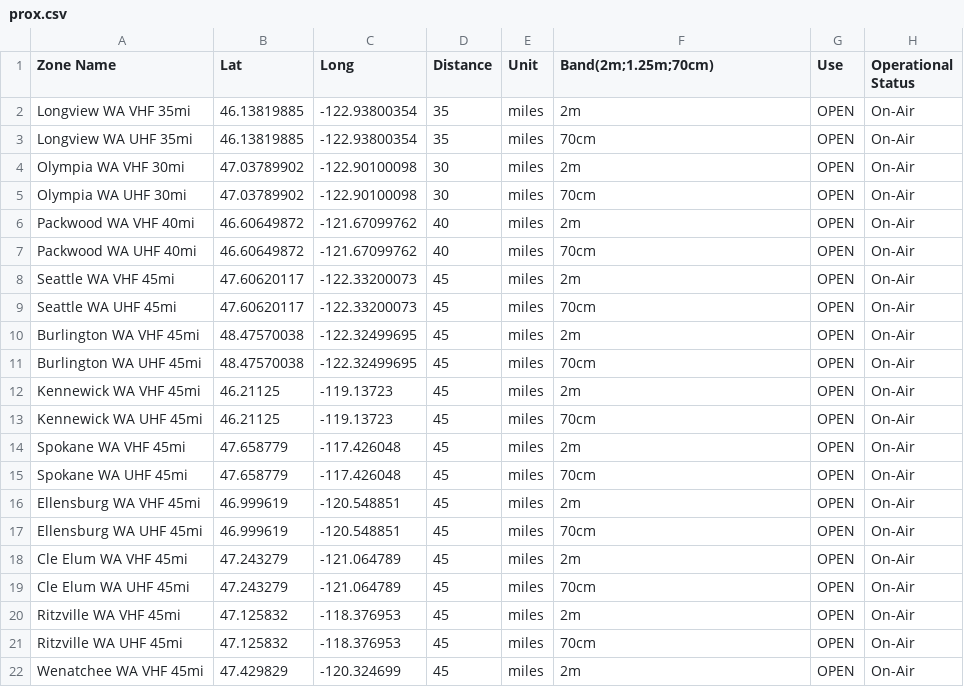
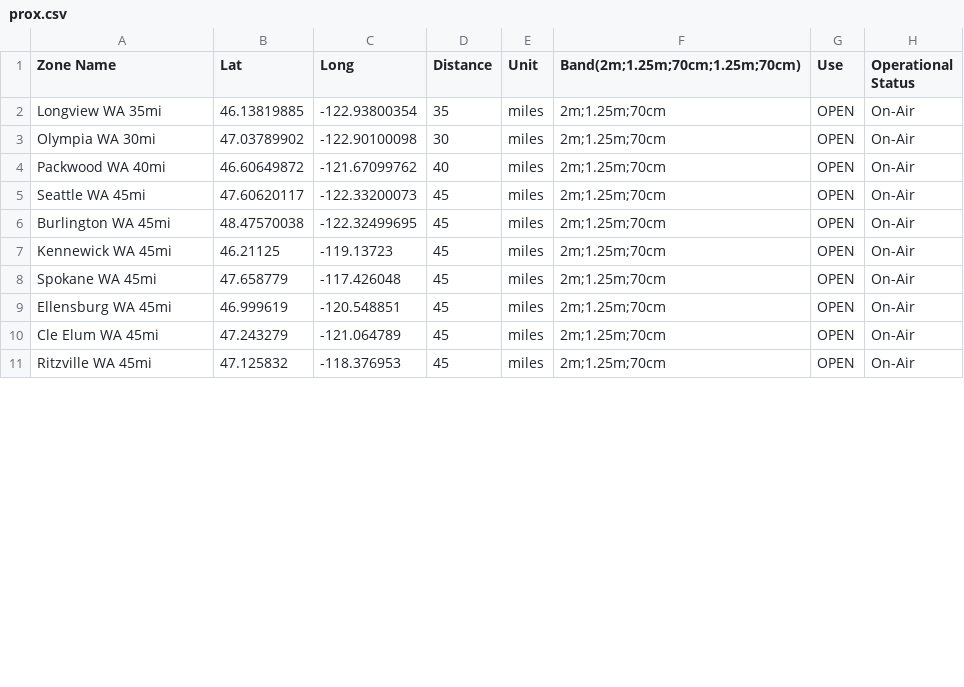
Before and after one commit to AlwaysLearningTech/kd7dgf-OpenGD77-codeplug, a CSV file: input/default/prox.csv, drawn as a sheet; only a part is shown; the diff covers the shown part only.

```diff
--- a/input/default/prox.csv
+++ b/input/default/prox.csv
@@ -1,22 +1,11 @@
-Zone Name,Lat,Long,Distance,Unit,Band(2m;1.25m;70cm),Use,Operational Status
-Longview WA VHF 35mi,46.13819885,-122.93800354,35,miles,2m,OPEN,On-Air
-Longview WA UHF 35mi,46.13819885,-122.93800354,35,miles,70cm,OPEN,On-Air
-Olympia WA VHF 30mi,47.03789902,-122.90100098,30,miles,2m,OPEN,On-Air
-Olympia WA UHF 30mi,47.03789902,-122.90100098,30,miles,70cm,OPEN,On-Air
-Packwood WA VHF 40mi,46.60649872,-121.67099762,40,miles,2m,OPEN,On-Air
-Packwood WA UHF 40mi,46.60649872,-121.67099762,40,miles,70cm,OPEN,On-Air
-Seattle WA VHF 45mi,47.60620117,-122.33200073,45,miles,2m,OPEN,On-Air
-Seattle WA UHF 45mi,47.60620117,-122.33200073,45,miles,70cm,OPEN,On-Air
-Burlington WA VHF 45mi,48.47570038,-122.32499695,45,miles,2m,OPEN,On-Air
-Burlington WA UHF 45mi,48.47570038,-122.32499695,45,miles,70cm,OPEN,On-Air
-Kennewick WA VHF 45mi,46.21125,-119.13723,45,miles,2m,OPEN,On-Air
-Kennewick WA UHF 45mi,46.21125,-119.13723,45,miles,70cm,OPEN,On-Air
-Spokane WA VHF 45mi,47.658779,-117.426048,45,miles,2m,OPEN,On-Air
-Spokane WA UHF 45mi,47.658779,-117.426048,45,miles,70cm,OPEN,On-Air
-Ellensburg WA VHF 45mi,46.999619,-120.548851,45,miles,2m,OPEN,On-Air
-Ellensburg WA UHF 45mi,46.999619,-120.548851,45,miles,70cm,OPEN,On-Air
-Cle Elum WA VHF 45mi,47.243279,-121.064789,45,miles,2m,OPEN,On-Air
-Cle Elum WA UHF 45mi,47.243279,-121.064789,45,miles,70cm,OPEN,On-Air
-Ritzville WA VHF 45mi,47.125832,-118.376953,45,miles,2m,OPEN,On-Air
-Ritzville WA UHF 45mi,47.125832,-118.376953,45,miles,70cm,OPEN,On-Air
-Wenatchee WA VHF 45mi,47.429829,-120.324699,45,miles,2m,OPEN,On-Air
+Zone Name,Lat,Long,Distance,Unit,Band(2m;1.25m;70cm;1.25m;70cm),Use,Operational Status
+Longview WA 35mi,46.13819885,-122.93800354,35,miles,2m;1.25m;70cm,OPEN,On-Air
+Olympia WA 30mi,47.03789902,-122.90100098,30,miles,2m;1.25m;70cm,OPEN,On-Air
+Packwood WA 40mi,46.60649872,-121.67099762,40,miles,2m;1.25m;70cm,OPEN,On-Air
+Seattle WA 45mi,47.60620117,-122.33200073,45,miles,2m;1.25m;70cm,OPEN,On-Air
+Burlington WA 45mi,48.47570038,-122.32499695,45,miles,2m;1.25m;70cm,OPEN,On-Air
+Kennewick WA 45mi,46.21125,-119.13723,45,miles,2m;1.25m;70cm,OPEN,On-Air
+Spokane WA 45mi,47.658779,-117.426048,45,miles,2m;1.25m;70cm,OPEN,On-Air
+Ellensburg WA 45mi,46.999619,-120.548851,45,miles,2m;1.25m;70cm,OPEN,On-Air
+Cle Elum WA 45mi,47.243279,-121.064789,45,miles,2m;1.25m;70cm,OPEN,On-Air
+Ritzville WA 45mi,47.125832,-118.376953,45,miles,2m;1.25m;70cm,OPEN,On-Air
```
Also changed, not shown: 1 removed row and 4 edited cells elsewhere in this file, 2 other files.
